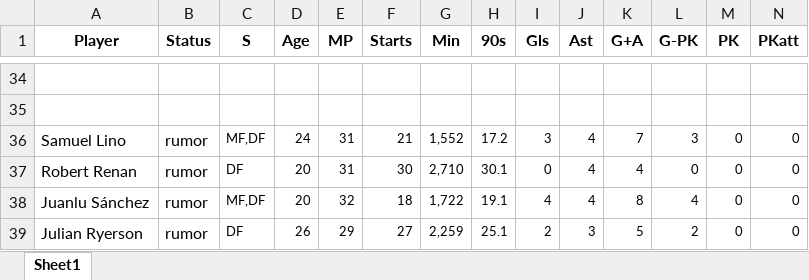
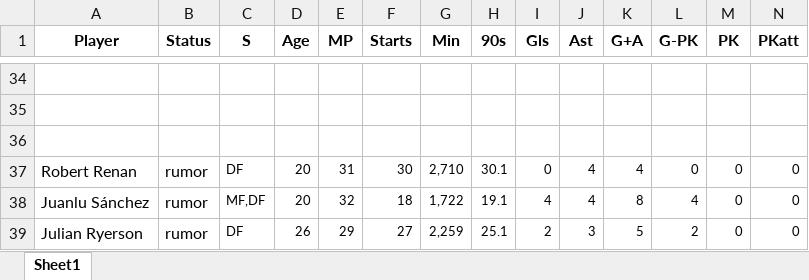
Before and after one commit to derek-chui/Football-Analytics, an Excel workbook: Project 2/Project 2.1/wolves_standard_stats_scouted.xlsx, sheet Sheet1, drawn as a sheet; only a part is shown, gaps mark what is left out; values as stored, in another font and other column widths than the file's, no borders; rows hold the shown columns only; the diff names each change by its address in the sheet, - before the commit and + after, or states it on an @@ line.

Commit message:
Project 2.1

```diff
--- a/Project 2/Project 2.1/wolves_standard_stats_scouted.xlsx (sheet Sheet1)
+++ b/Project 2/Project 2.1/wolves_standard_stats_scouted.xlsx (sheet Sheet1)
-row 36: Samuel Lino | rumor | MF,DF | 24 | 31 | 21 | 1,552 | 17.2 | 3 | 4 | 7 | 3 | 0 | 0
+row 36: (empty)
```
Also changed, not shown: 3 other files.
